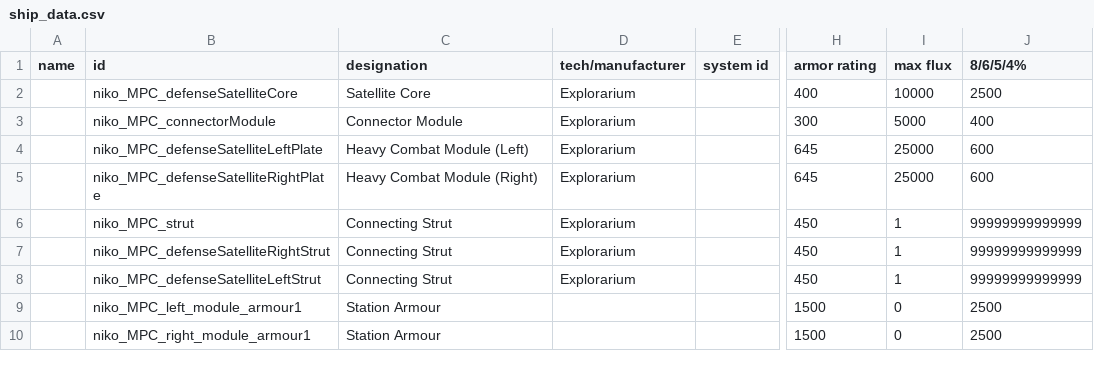
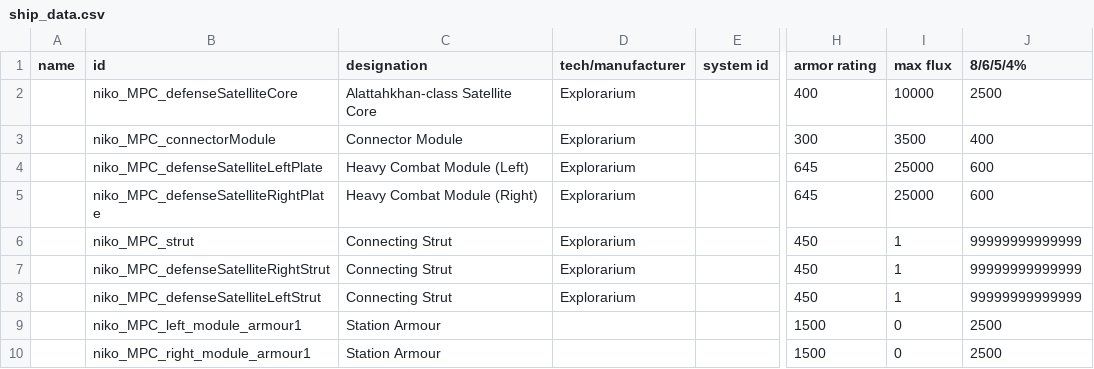
Before and after one commit to nikothedude/MorePlanetaryConditions, a CSV file: data/hulls/ship_data.csv, drawn as a sheet; only a part is shown, gaps mark what is left out; the diff names each change by its address in the sheet, - before the commit and + after, or states it on an @@ line.

```diff
--- a/data/hulls/ship_data.csv
+++ b/data/hulls/ship_data.csv
-C2 (designation): Satellite Core
+C2 (designation): Alattahkhan-class Satellite Core
-I3 (max flux): 5000
+I3 (max flux): 3500
```
Also changed, not shown: data/hullmods/hull_mods.csv, 29 other files.
